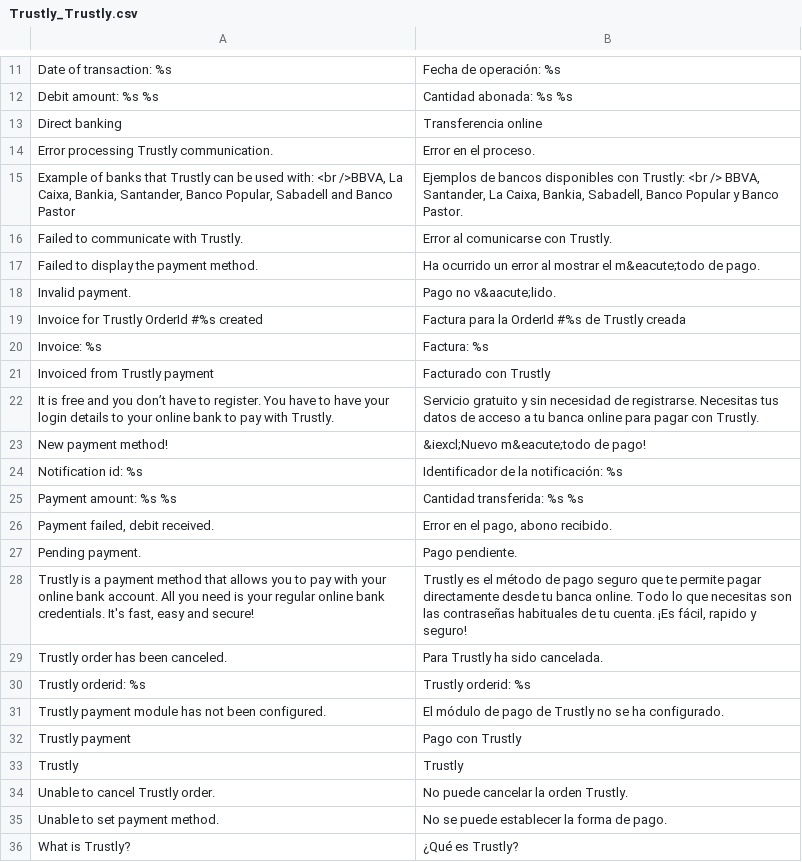
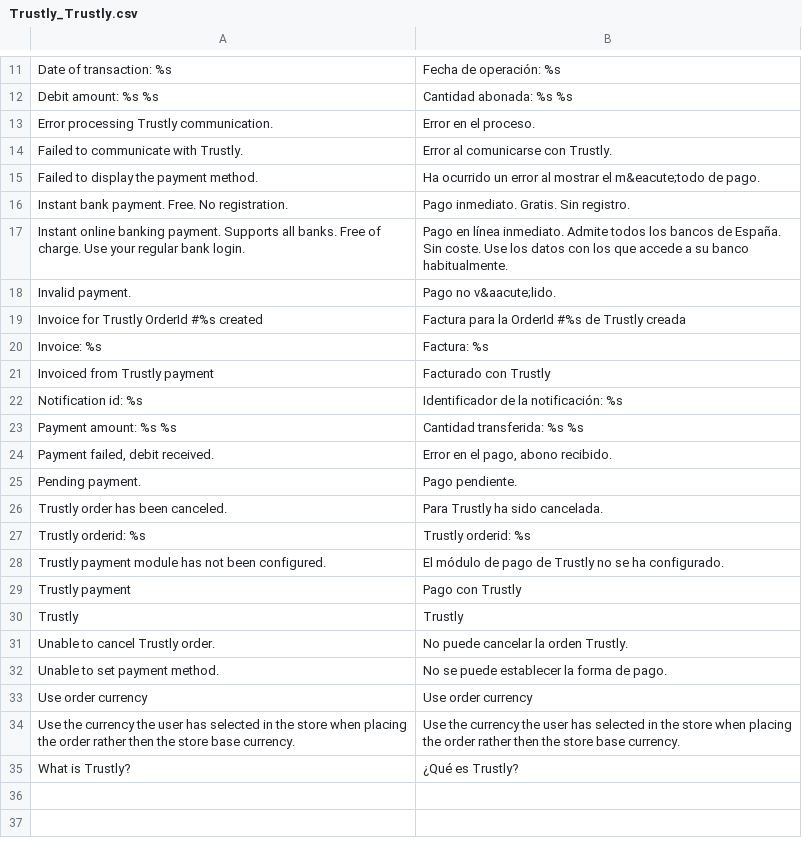
Before and after one commit to OpenMageModuleFostering/trustly, a CSV file: app/locale/es_ES/Trustly_Trustly.csv, drawn as a sheet; only a part is shown, gaps mark what is left out.

```diff
--- a/app/locale/es_ES/Trustly_Trustly.csv
+++ b/app/locale/es_ES/Trustly_Trustly.csv
@@ -12,7 +12,7 @@
 "Debit amount: %s %s","Cantidad abonada: %s %s"
-"Direct banking", "Transferencia online"
 "Error processing Trustly communication.", "Error en el proceso."
-"Example of banks that Trustly can be used with: <br />BBVA, La Caixa, Bankia, Santander, Banco Popular, Sabadell and Banco Pastor", "Ejemplos de bancos disponibles con Trustly: <br /> BBVA, Santander, La Caixa, Bankia, Sabadell, Banco Popular y Banco Pastor."
 "Failed to communicate with Trustly.","Error al comunicarse con Trustly."
 "Failed to display the payment method.", "Ha ocurrido un error al mostrar el m&eacute;todo de pago."
+"Instant bank payment. Free. No registration.", "Pago inmediato. Gratis. Sin registro."
+"Instant online banking payment. Supports all banks. Free of charge. Use your regular bank login.", "Pago en línea inmediato. Admite todos los bancos de España. Sin coste. Use los datos con los que accede a su banco habitualmente."
 "Invalid payment.", "Pago no v&aacute;lido."
@@ -21,4 +21,2 @@
 "Invoiced from Trustly payment","Facturado con Trustly"
-"It is free and you don’t have to register. You have to have your login details to your online bank to pay with Trustly.", "Servicio gratuito y sin necesidad de registrarse. Necesitas tus datos de acceso a tu banca online para pagar con Trustly."
-"New payment method!", "&iexcl;Nuevo m&eacute;todo de pago!"
 "Notification id: %s","Identificador de la notificación: %s"
@@ -27,3 +25,2 @@
 "Pending payment.","Pago pendiente."
-"Trustly is a payment method that allows you to pay with your online bank account. All you need is your regular online bank credentials. It's fast, easy and secure!", "Trustly es el método de pago seguro que te permite pagar directamente desde tu banca online. Todo lo que necesitas son las contraseñas habituales de tu cuenta. ¡Es fácil, rapido y seguro!"
 "Trustly order has been canceled.", "Para Trustly ha sido cancelada."
@@ -35,2 +32,4 @@
 "Unable to set payment method.","No se puede establecer la forma de pago."
+"Use order currency", "Use order currency"
+"Use the currency the user has selected in the store when placing the order rather then the store base currency.", "Use the currency the user has selected in the store when placing the order rather then the store base currency."
 "What is Trustly?", "¿Qué es Trustly?"
```
Also changed, not shown: app/locale/da_DK/Trustly_Trustly.csv, app/locale/en_US/Trustly_Trustly.csv, 37 other files.
